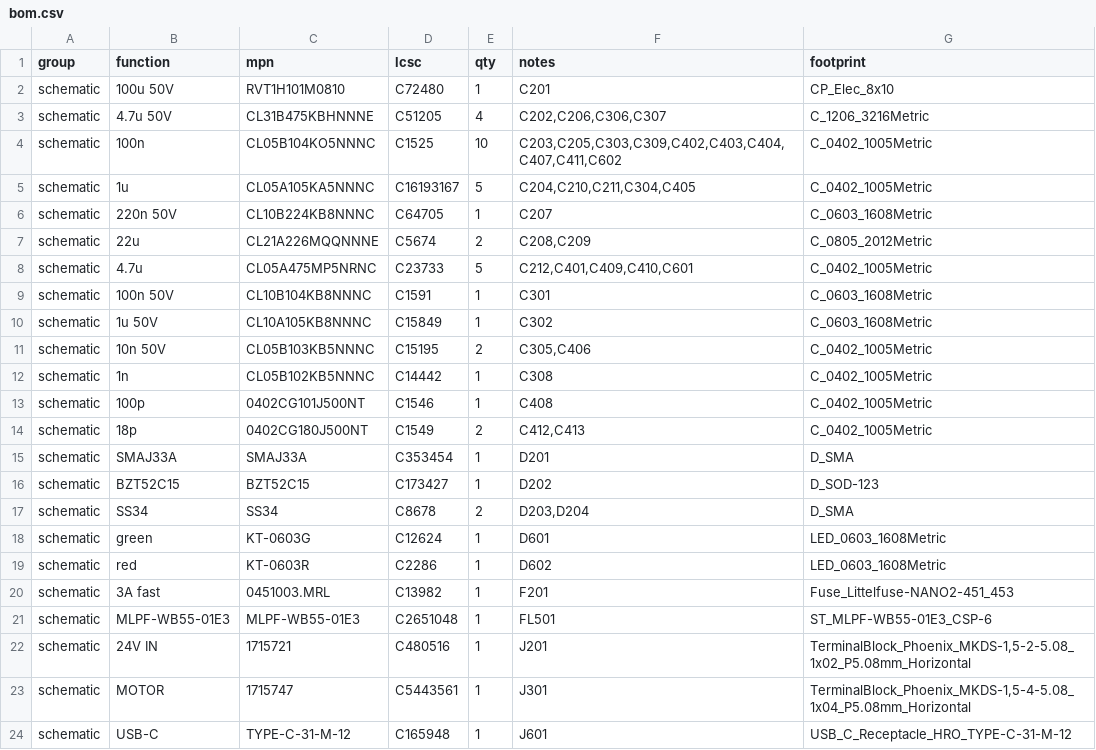
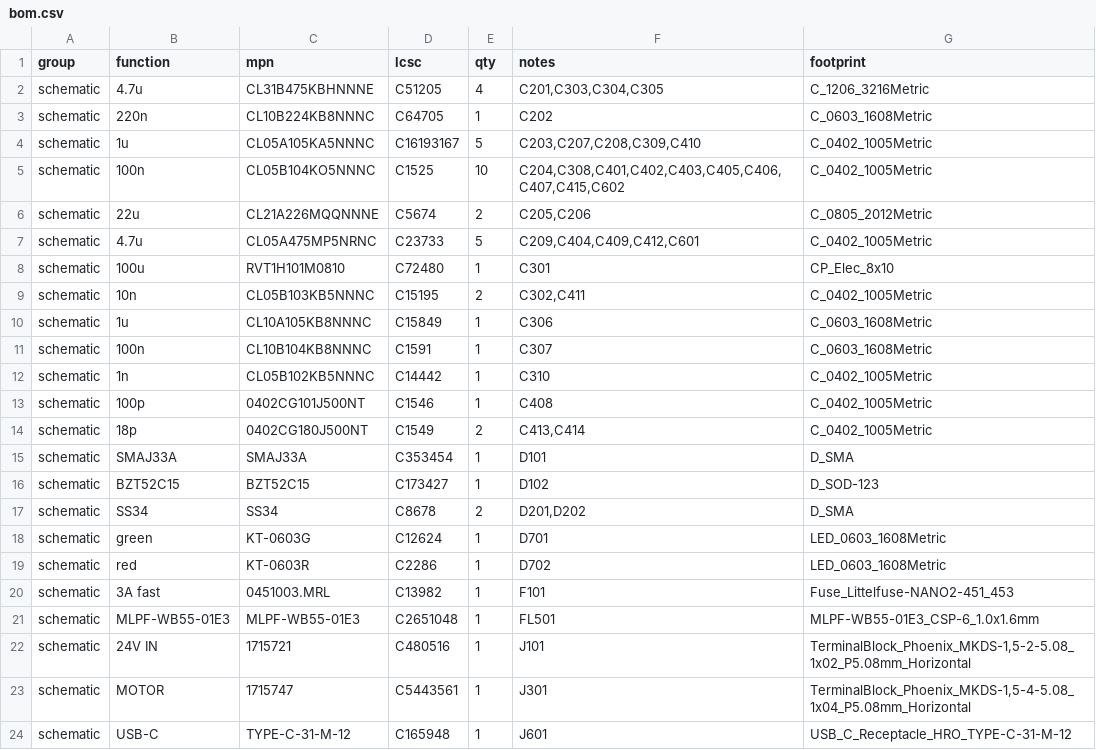
Before and after one commit to gabrielfrasantos/claude-hardware-skills, a CSV file: examples/stepper-ble/bom/bom.csv, drawn as a sheet; only a part is shown; the diff covers the shown part only.

```diff
--- a/examples/stepper-ble/bom/bom.csv
+++ b/examples/stepper-ble/bom/bom.csv
@@ -1,23 +1,23 @@
 group,function,mpn,lcsc,qty,notes,footprint
-schematic,100u 50V,RVT1H101M0810,C72480,1,C201,CP_Elec_8x10
-schematic,4.7u 50V,CL31B475KBHNNNE,C51205,4,"C202,C206,C306,C307",C_1206_3216Metric
-schematic,100n,CL05B104KO5NNNC,C1525,10,"C203,C205,C303,C309,C402,C403,C404,C407,C411,C602",C_0402_1005Metric
-schematic,1u,CL05A105KA5NNNC,C16193167,5,"C204,C210,C211,C304,C405",C_0402_1005Metric
-schematic,220n 50V,CL10B224KB8NNNC,C64705,1,C207,C_0603_1608Metric
-schematic,22u,CL21A226MQQNNNE,C5674,2,"C208,C209",C_0805_2012Metric
-schematic,4.7u,CL05A475MP5NRNC,C23733,5,"C212,C401,C409,C410,C601",C_0402_1005Metric
-schematic,100n 50V,CL10B104KB8NNNC,C1591,1,C301,C_0603_1608Metric
-schematic,1u 50V,CL10A105KB8NNNC,C15849,1,C302,C_0603_1608Metric
-schematic,10n 50V,CL05B103KB5NNNC,C15195,2,"C305,C406",C_0402_1005Metric
-schematic,1n,CL05B102KB5NNNC,C14442,1,C308,C_0402_1005Metric
+schematic,4.7u,CL31B475KBHNNNE,C51205,4,"C201,C303,C304,C305",C_1206_3216Metric
+schematic,220n,CL10B224KB8NNNC,C64705,1,C202,C_0603_1608Metric
+schematic,1u,CL05A105KA5NNNC,C16193167,5,"C203,C207,C208,C309,C410",C_0402_1005Metric
+schematic,100n,CL05B104KO5NNNC,C1525,10,"C204,C308,C401,C402,C403,C405,C406,C407,C415,C602",C_0402_1005Metric
+schematic,22u,CL21A226MQQNNNE,C5674,2,"C205,C206",C_0805_2012Metric
+schematic,4.7u,CL05A475MP5NRNC,C23733,5,"C209,C404,C409,C412,C601",C_0402_1005Metric
+schematic,100u,RVT1H101M0810,C72480,1,C301,CP_Elec_8x10
+schematic,10n,CL05B103KB5NNNC,C15195,2,"C302,C411",C_0402_1005Metric
+schematic,1u,CL10A105KB8NNNC,C15849,1,C306,C_0603_1608Metric
+schematic,100n,CL10B104KB8NNNC,C1591,1,C307,C_0603_1608Metric
+schematic,1n,CL05B102KB5NNNC,C14442,1,C310,C_0402_1005Metric
 schematic,100p,0402CG101J500NT,C1546,1,C408,C_0402_1005Metric
-schematic,18p,0402CG180J500NT,C1549,2,"C412,C413",C_0402_1005Metric
-schematic,SMAJ33A,SMAJ33A,C353454,1,D201,D_SMA
-schematic,BZT52C15,BZT52C15,C173427,1,D202,D_SOD-123
-schematic,SS34,SS34,C8678,2,"D203,D204",D_SMA
-schematic,green,KT-0603G,C12624,1,D601,LED_0603_1608Metric
-schematic,red,KT-0603R,C2286,1,D602,LED_0603_1608Metric
-schematic,3A fast,0451003.MRL,C13982,1,F201,Fuse_Littelfuse-NANO2-451_453
-schematic,MLPF-WB55-01E3,MLPF-WB55-01E3,C2651048,1,FL501,ST_MLPF-WB55-01E3_CSP-6
-schematic,24V IN,1715721,C480516,1,J201,"TerminalBlock_Phoenix_MKDS-1,5-2-5.08_1x02_P5.08mm_Horizontal"
+schematic,18p,0402CG180J500NT,C1549,2,"C413,C414",C_0402_1005Metric
+schematic,SMAJ33A,SMAJ33A,C353454,1,D101,D_SMA
+schematic,BZT52C15,BZT52C15,C173427,1,D102,D_SOD-123
+schematic,SS34,SS34,C8678,2,"D201,D202",D_SMA
+schematic,green,KT-0603G,C12624,1,D701,LED_0603_1608Metric
+schematic,red,KT-0603R,C2286,1,D702,LED_0603_1608Metric
+schematic,3A fast,0451003.MRL,C13982,1,F101,Fuse_Littelfuse-NANO2-451_453
+schematic,MLPF-WB55-01E3,MLPF-WB55-01E3,C2651048,1,FL501,MLPF-WB55-01E3_CSP-6_1.0x1.6mm
+schematic,24V IN,1715721,C480516,1,J101,"TerminalBlock_Phoenix_MKDS-1,5-2-5.08_1x02_P5.08mm_Horizontal"
 schematic,MOTOR,1715747,C5443561,1,J301,"TerminalBlock_Phoenix_MKDS-1,5-4-5.08_1x04_P5.08mm_Horizontal"
```
Also changed, not shown: 2 added rows, 2 removed rows and 10 edited cells elsewhere in this file, examples/stepper-ble/bom/bom_jlc.csv, 47 other files.
